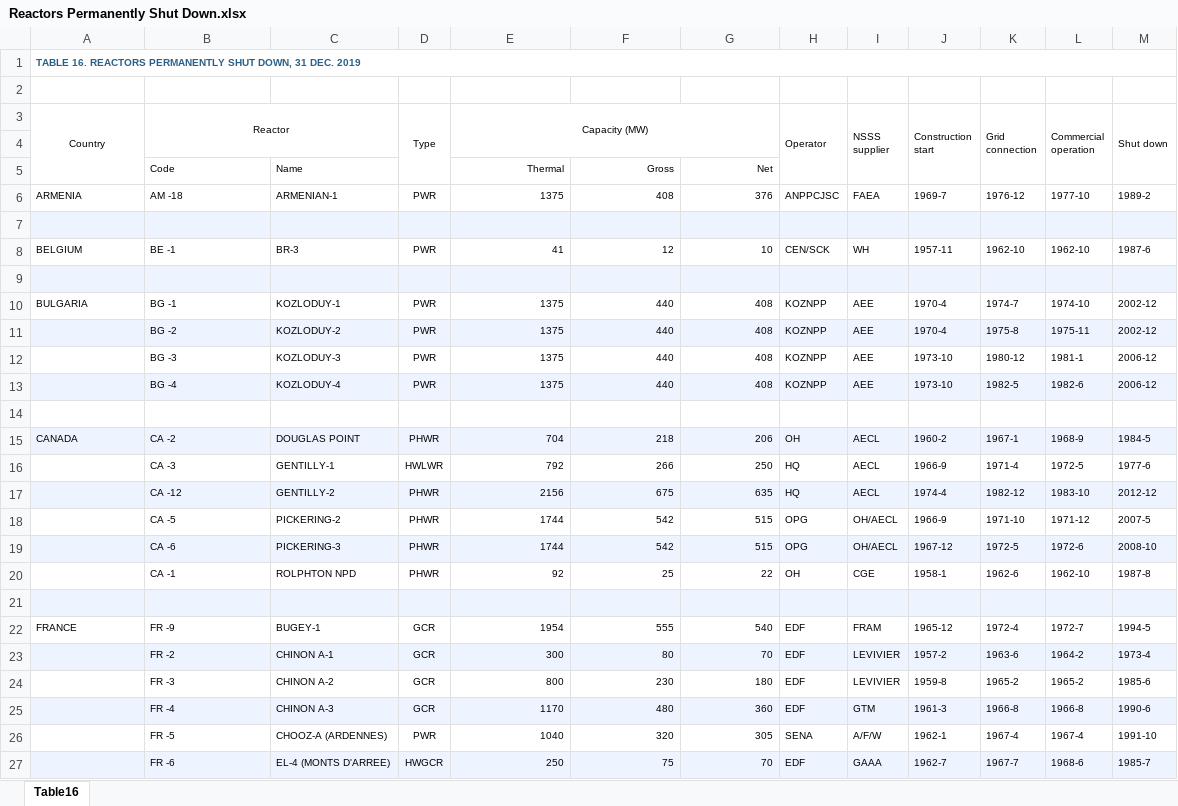
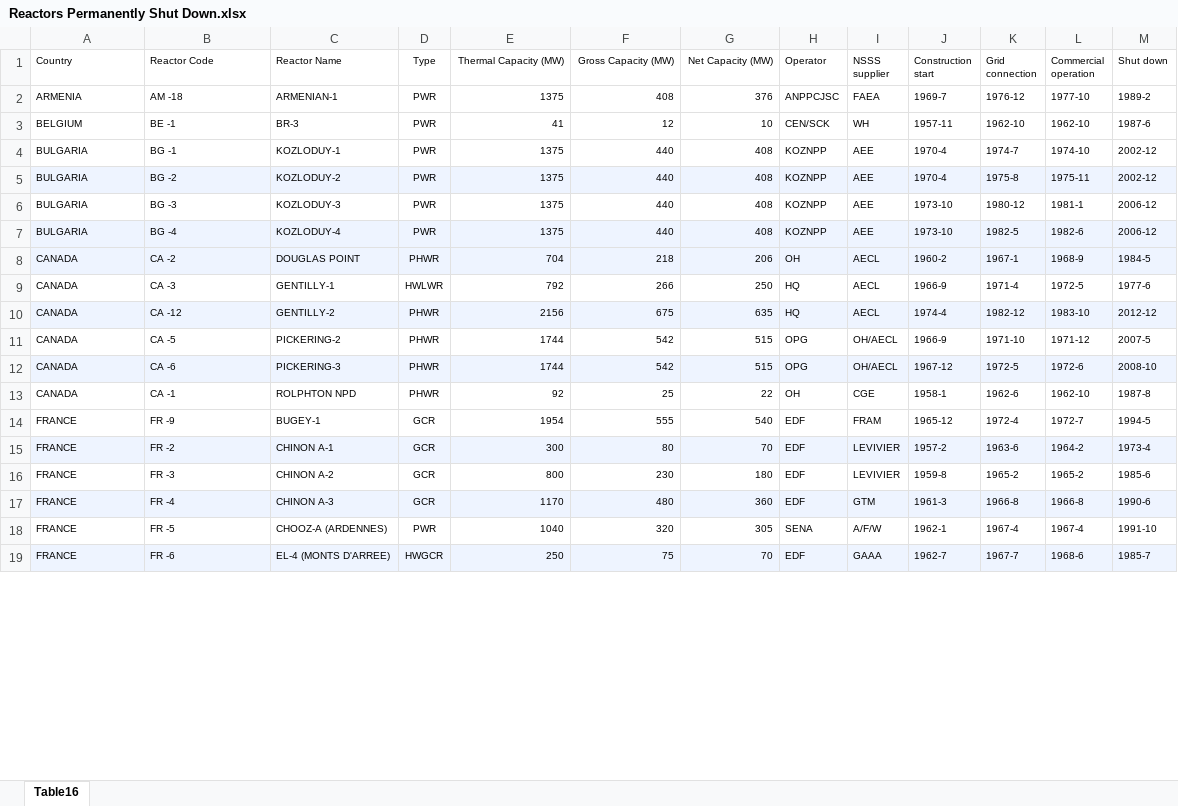
Before and after one commit to d-bowen/nuclear-history-capstone, an Excel workbook: data/reactors/Reactors Permanently Shut Down.xlsx, sheet Table16, drawn as a sheet; only a part is shown; values as stored, in another font and other column widths than the file's, no borders; removed rows and columns are numbered as before the commit, all else as after; the diff covers the shown part only; the diff names each change by its address in the sheet, - before the commit and + after, or states it on an @@ line.

```diff
--- a/data/reactors/Reactors Permanently Shut Down.xlsx (sheet Table16)
+++ b/data/reactors/Reactors Permanently Shut Down.xlsx (sheet Table16)
-row 1: TABLE 16. REACTORS PERMANENTLY SHUT DOWN, 31 DEC. 2019
-row 2: (empty)
-A1:B1 alignment: center
+A1:B1 alignment: left
-A3:A5 merged
-B1: Reactor
+B1: Reactor Code
-B3:C4 merged
-C1: (empty)
+C1: Reactor Name
-D3:D5 merged
-E1: Capacity (MW)
+E1: Thermal Capacity (MW)
-E1 alignment: center
+E1 alignment: right
-E3:G4 merged
-F1: (empty)
+F1: Gross Capacity (MW)
-G1: (empty)
+G1: Net Capacity (MW)
-H3:H5 merged
-I3:I5 merged
-J3:J5 merged
-K3:K5 merged
-L3:L5 merged
-M3:M5 merged
-row 4: (empty)
-row 5:  | Code | Name |  | Thermal | Gross | Net
-row 7: (empty)
-row 9: (empty)
-A5:A7 (Country): (empty)
+A5:A7 (Country): BULGARIA
-row 14: (empty)
-A9:A13 (Country): (empty)
+A9:A13 (Country): CANADA
-row 21: (empty)
-A15:A19 (Country): (empty)
+A15:A19 (Country): FRANCE
```
Also changed, not shown: 108 removed rows and 146 edited cells elsewhere in this sheet, data/reactors/Reactors in Decommissioning Process.xlsx, 24 other files.
